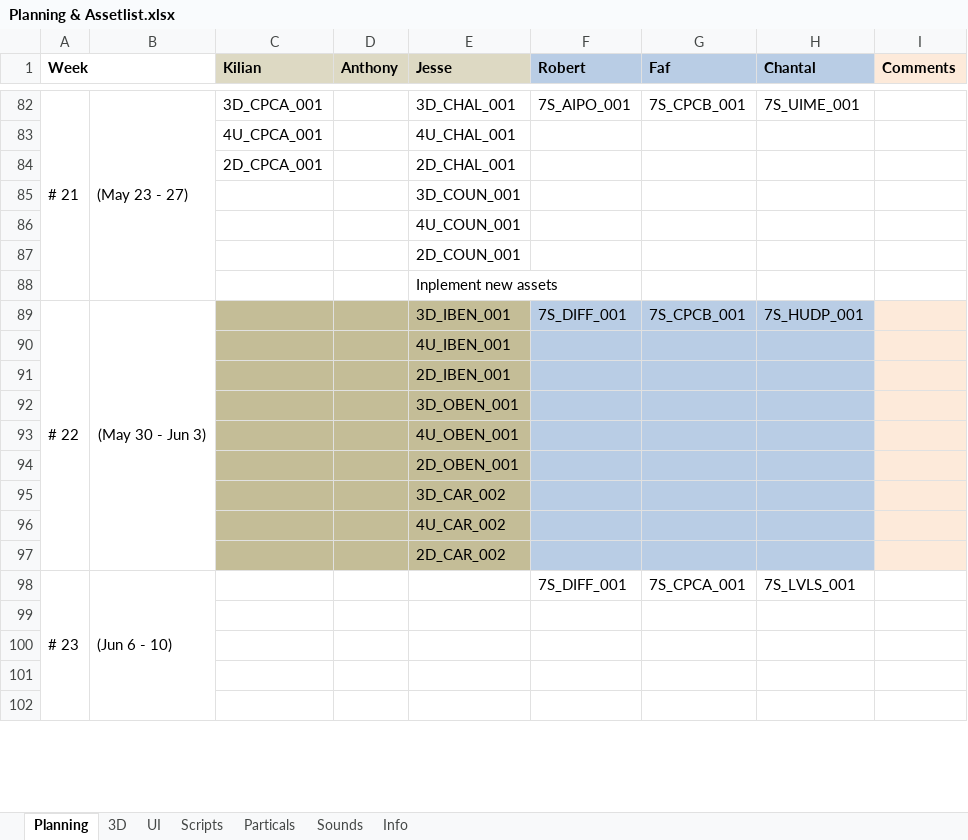
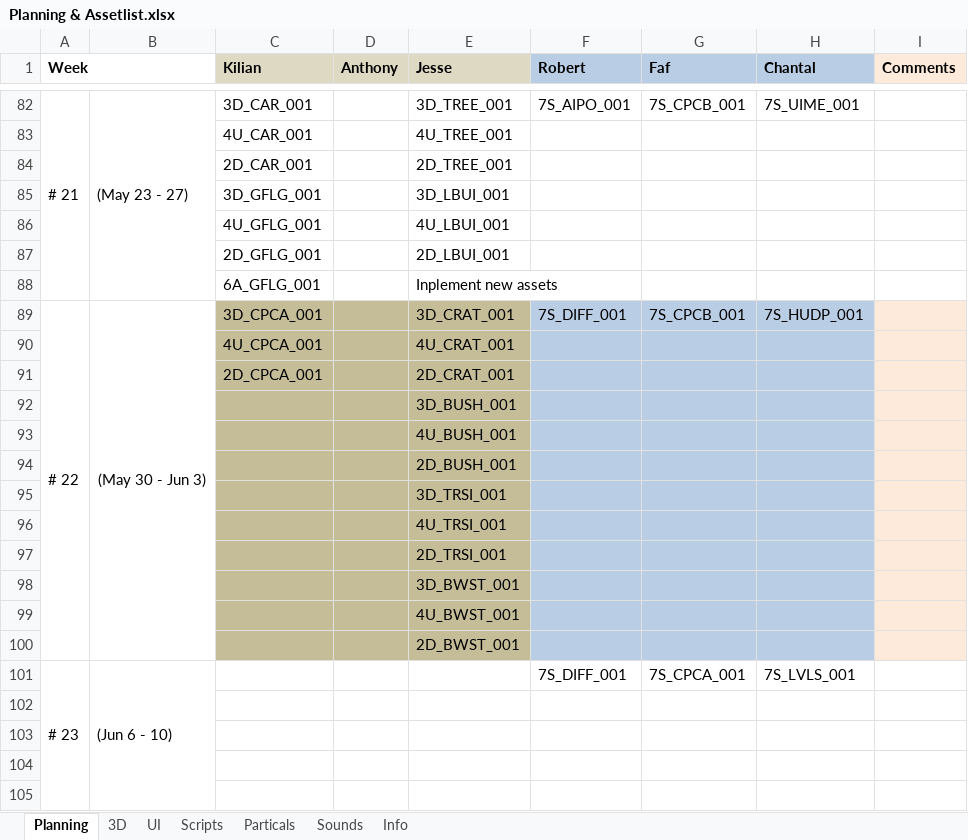
Before and after one commit to blackhol/Order66, an Excel workbook: Planning & Assetlist.xlsx, sheet Planning, drawn as a sheet; only a part is shown, gaps mark what is left out; values as stored, in another font and other column widths than the file's, no borders; removed rows and columns are numbered as before the commit, all else as after; the diff covers the shown part only; the diff names each change by its address in the sheet, - before the commit and + after, or states it on an @@ line.

Commit message:
Planning

```diff
--- a/Planning & Assetlist.xlsx (sheet Planning)
+++ b/Planning & Assetlist.xlsx (sheet Planning)
-A82:A88 merged
+A82:A88 merged
-B82:B88 merged
+B82:B88 merged
-C82 (Kilian): 3D_CPCA_001
+C82 (Kilian): 3D_CAR_001
-E82 (Jesse): 3D_CHAL_001
+E82 (Jesse): 3D_TREE_001
+row 83:  |  | 4U_CAR_001 |  | 4U_TREE_001
+row 84:  |  | 2D_CAR_001 |  | 2D_TREE_001
+row 85:  |  | 3D_GFLG_001 |  | 3D_LBUI_001
+row 86:  |  | 4U_GFLG_001 |  | 4U_LBUI_001
+row 87:  |  | 2D_GFLG_001 |  | 2D_LBUI_001
+row 88:  |  | 6A_GFLG_001 |  | Inplement new assets
+row 89: # 22 | (May 30 - Jun 3) | 3D_CPCA_001 |  | 3D_CRAT_001 | 7S_DIFF_001 | 7S_CPCB_001 | 7S_HUDP_001
-C90:E95 fill: none
+C90:E95 fill: #C4BD97
-E90 (Jesse): 4U_CHAL_001
+E90 (Jesse): 4U_CRAT_001
-F90:H95 fill: none
+F90:H95 fill: #B9CDE5
-I90:I95 fill: none
+I90:I95 fill: #FDEADA
-E91 (Jesse): 2D_CHAL_001
+E91 (Jesse): 2D_CRAT_001
-E92 (Jesse): 3D_COUN_001
+E92 (Jesse): 3D_BUSH_001
-E93 (Jesse): 4U_COUN_001
+E93 (Jesse): 4U_BUSH_001
-E94 (Jesse): 2D_COUN_001
+E94 (Jesse): 2D_BUSH_001
-E95 (Jesse): Inplement new assets
+E95 (Jesse): 3D_TRSI_001
-row 89: # 22 | (May 30 - Jun 3) |  |  | 3D_IBEN_001 | 7S_DIFF_001 | 7S_CPCB_001 | 7S_HUDP_001
-E96 (Jesse): 4U_IBEN_001
+E96 (Jesse): 4U_TRSI_001
-E97 (Jesse): 2D_IBEN_001
+E97 (Jesse): 2D_TRSI_001
-E98 (Jesse): 3D_OBEN_001
+E98 (Jesse): 3D_BWST_001
-E99 (Jesse): 4U_OBEN_001
+E99 (Jesse): 4U_BWST_001
-E100 (Jesse): 2D_OBEN_001
+E100 (Jesse): 2D_BWST_001
-row 95:  |  |  |  | 3D_CAR_002
-row 96:  |  |  |  | 4U_CAR_002
-row 97:  |  |  |  | 2D_CAR_002
```
Also changed, not shown: 12 added rows, 12 removed rows, 11 edited cells, cell formats and merged cells elsewhere in this sheet, sheet 3D, sheet Particals.
